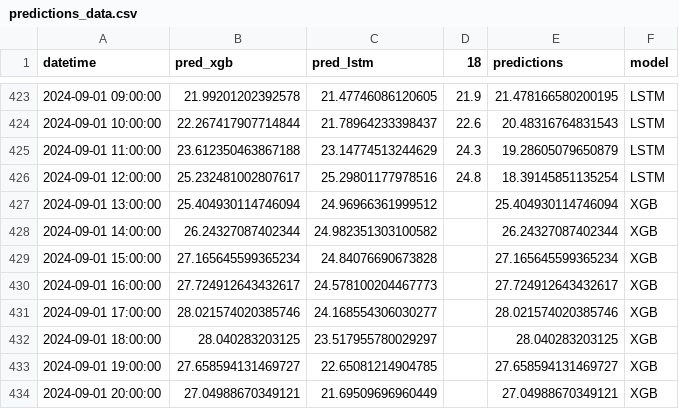
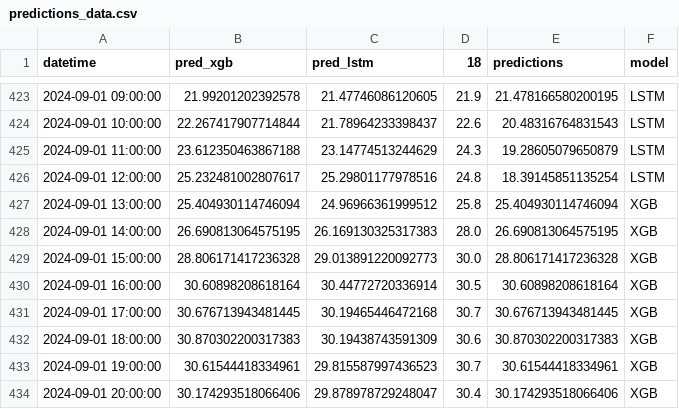
Before and after one commit to jbasurtod/madrid_temp_app, a CSV file: data/predictions_data.csv, drawn as a sheet; only a part is shown, gaps mark what is left out; the diff covers the shown part only.

```diff
--- a/data/predictions_data.csv
+++ b/data/predictions_data.csv
@@ -426,9 +426,9 @@ datetime,pred_xgb,pred_lstm,18,predictions,model
 2024-09-01 12:00:00,25.232481002807617,25.29801177978516,24.8,18.39145851135254,LSTM
-2024-09-01 13:00:00,25.404930114746094,24.96966361999512,,25.404930114746094,XGB
-2024-09-01 14:00:00,26.24327087402344,24.982351303100582,,26.24327087402344,XGB
-2024-09-01 15:00:00,27.165645599365234,24.84076690673828,,27.165645599365234,XGB
-2024-09-01 16:00:00,27.724912643432617,24.578100204467773,,27.724912643432617,XGB
-2024-09-01 17:00:00,28.021574020385746,24.168554306030277,,28.021574020385746,XGB
-2024-09-01 18:00:00,28.040283203125,23.517955780029297,,28.040283203125,XGB
-2024-09-01 19:00:00,27.658594131469727,22.65081214904785,,27.658594131469727,XGB
-2024-09-01 20:00:00,27.04988670349121,21.69509696960449,,27.04988670349121,XGB
+2024-09-01 13:00:00,25.404930114746094,24.96966361999512,25.8,25.404930114746094,XGB
+2024-09-01 14:00:00,26.690813064575195,26.169130325317383,28.0,26.690813064575195,XGB
+2024-09-01 15:00:00,28.806171417236328,29.013891220092773,30.0,28.806171417236328,XGB
+2024-09-01 16:00:00,30.60898208618164,30.44772720336914,30.5,30.60898208618164,XGB
+2024-09-01 17:00:00,30.676713943481445,30.19465446472168,30.7,30.676713943481445,XGB
+2024-09-01 18:00:00,30.870302200317383,30.19438743591309,30.6,30.870302200317383,XGB
+2024-09-01 19:00:00,30.61544418334961,29.815587997436523,30.7,30.61544418334961,XGB
+2024-09-01 20:00:00,30.174293518066406,29.878978729248047,30.4,30.174293518066406,XGB
```
Also changed, not shown: 9 added rows and 49 edited cells elsewhere in this file, data/predictions5days_data.csv, 2 other files.
